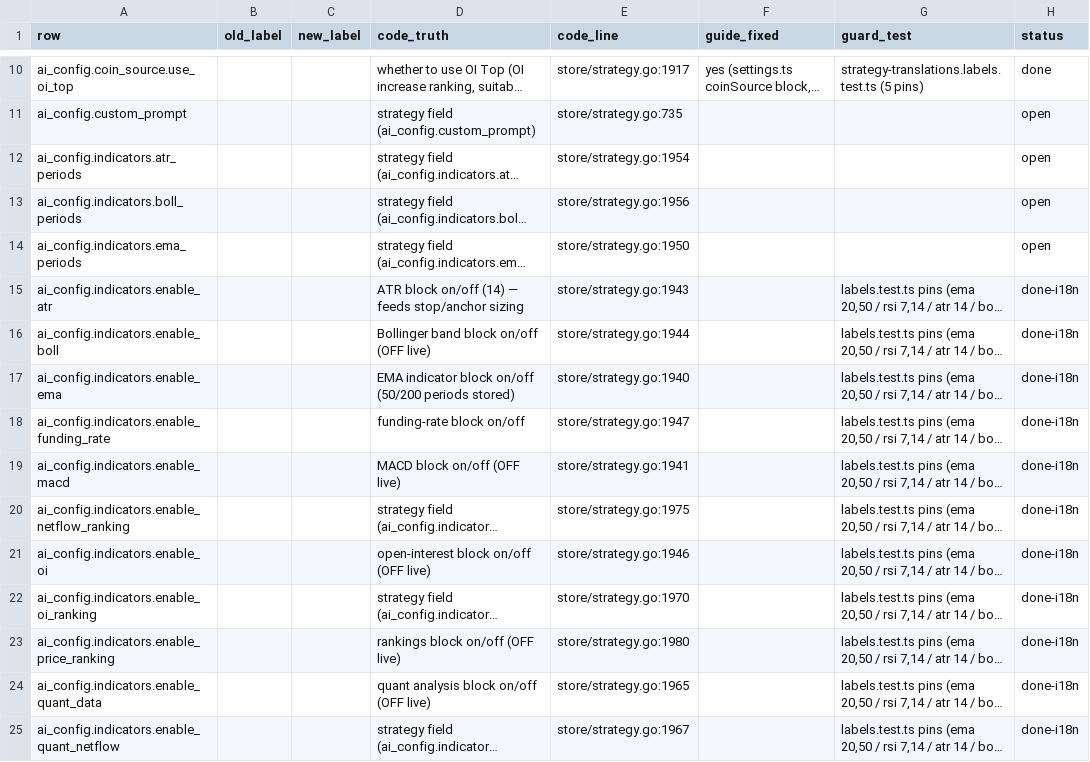
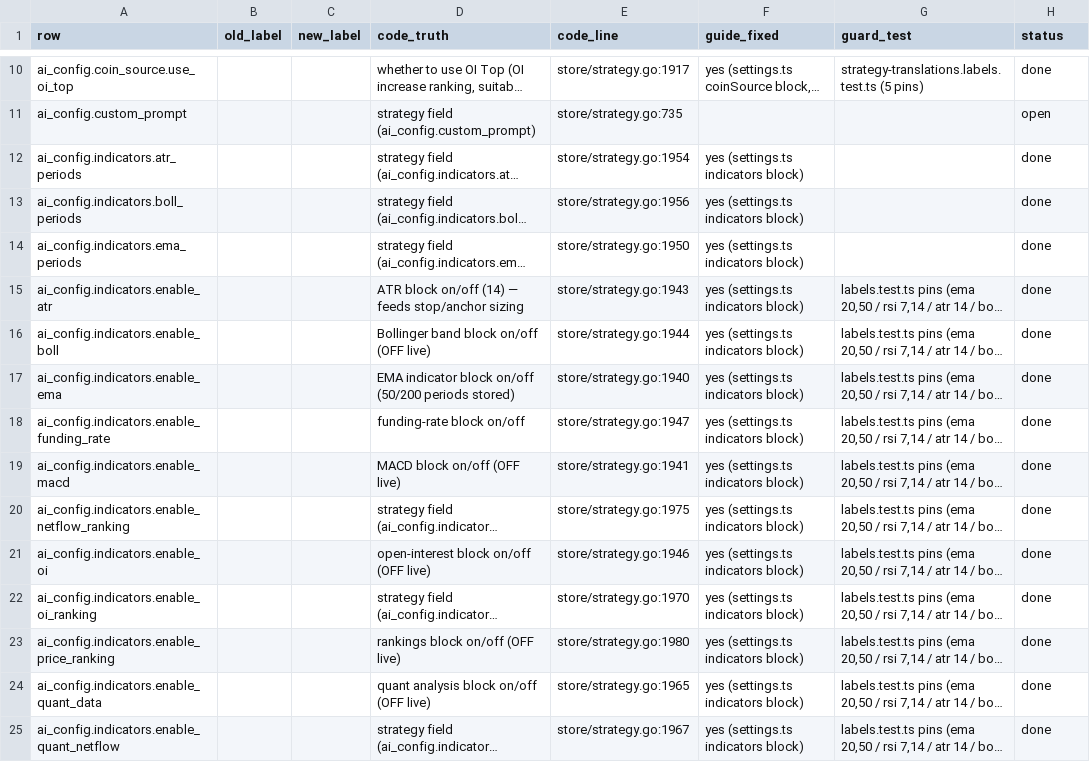
Before and after one commit to johnwick2921-cyber/nofx, a CSV file: docs/superpowers/reports/2026-09-26-labels-ledger.csv, drawn as a sheet; only a part is shown, gaps mark what is left out; long unchanged cells end in …; the diff covers the shown part only; the diff names each change by its address in the sheet, - before the commit and + after, or states it on an @@ line.

```diff
--- a/docs/superpowers/reports/2026-09-26-labels-ledger.csv
+++ b/docs/superpowers/reports/2026-09-26-labels-ledger.csv
-F12:F25 (guide_fixed): (empty)
+F12:F25 (guide_fixed): yes (settings.ts indicators block)
-H12:H14 (status): open
+H12:H14 (status): done
-H15:H25 (status): done-i18n
+H15:H25 (status): done
```
Also changed, not shown: 34 edited cells elsewhere in this file, 2 other files.
